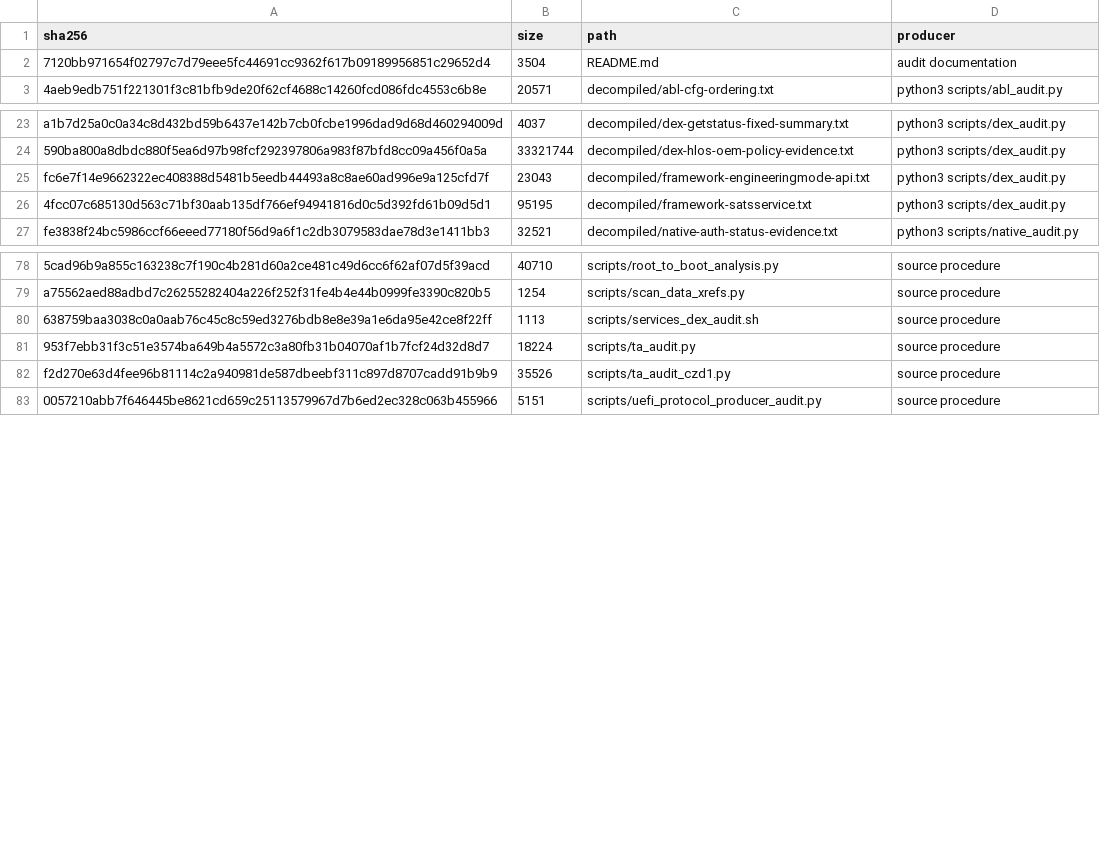
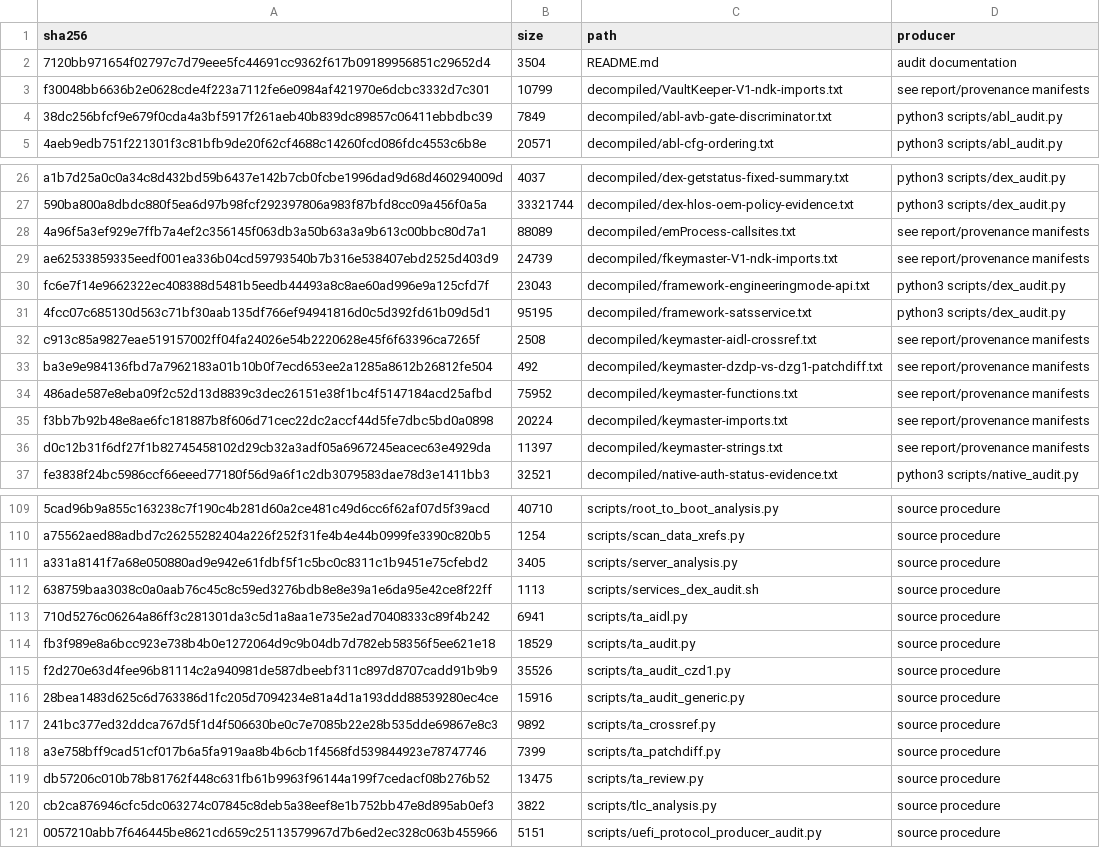
Before and after one commit to keyarr/oems24-audit, a TSV file: manifests/derived-evidence.tsv, drawn as a sheet; only a part is shown, gaps mark what is left out; addresses are those after the commit; the diff covers the shown part only; the diff names each change by its address in the sheet, - before the commit and + after, or states it on an @@ line.

Commit message:
fixed the wrong ta command map and some stale docs, regen manifest, took way too long

```diff
--- a/manifests/derived-evidence.tsv
+++ b/manifests/derived-evidence.tsv
+row 3: f30048bb6636b2e0628cde4f223a7112fe6e0984af421970e6dcbc3332d7c301 | 10799 | decompiled/VaultKeeper-V1-ndk-imports.txt | see report/provenance manifests
+row 4: 38dc256bfcf9e679f0cda4a3bf5917f261aeb40b839dc89857c06411ebbdbc39 | 7849 | decompiled/abl-avb-gate-discriminator.txt | python3 scripts/abl_audit.py
+row 28: 4a96f5a3ef929e7ffb7a4ef2c356145f063db3a50b63a3a9b613c00bbc80d7a1 | 88089 | decompiled/emProcess-callsites.txt | see report/provenance manifests
+row 29: ae62533859335eedf001ea336b04cd59793540b7b316e538407ebd2525d403d9 | 24739 | decompiled/fkeymaster-V1-ndk-imports.txt | see report/provenance manifests
+row 32: c913c85a9827eae519157002ff04fa24026e54b2220628e45f6f63396ca7265f | 2508 | decompiled/keymaster-aidl-crossref.txt | see report/provenance manifests
+row 33: ba3e9e984136fbd7a7962183a01b10b0f7ecd653ee2a1285a8612b26812fe504 | 492 | decompiled/keymaster-dzdp-vs-dzg1-patchdiff.txt | see report/provenance manifests
+row 34: 486ade587e8eba09f2c52d13d8839c3dec26151e38f1bc4f5147184acd25afbd | 75952 | decompiled/keymaster-functions.txt | see report/provenance manifests
+row 35: f3bb7b92b48e8ae6fc181887b8f606d71cec22dc2accf44d5fe7dbc5bd0a0898 | 20224 | decompiled/keymaster-imports.txt | see report/provenance manifests
+row 36: d0c12b31f6df27f1b82745458102d29cb32a3adf05a6967245eacec63e4929da | 11397 | decompiled/keymaster-strings.txt | see report/provenance manifests
+row 111: a331a8141f7a68e050880ad9e942e61fdbf5f1c5bc0c8311c1b9451e75cfebd2 | 3405 | scripts/server_analysis.py | source procedure
+row 113: 710d5276c06264a86ff3c281301da3c5d1a8aa1e735e2ad70408333c89f4b242 | 6941 | scripts/ta_aidl.py | source procedure
-A114 (sha256): 953f7ebb31f3c51e3574ba649b4a5572c3a80fb31b04070af1b7fcf24d32d8d7
+A114 (sha256): fb3f989e8a6bcc923e738b4b0e1272064d9c9b04db7d782eb58356f5ee621e18
-B114 (size): 18224
+B114 (size): 18529
+row 116: 28bea1483d625c6d763386d1fc205d7094234e81a4d1a193ddd88539280ec4ce | 15916 | scripts/ta_audit_generic.py | source procedure
+row 117: 241bc377ed32ddca767d5f1d4f506630be0c7e7085b22e28b535dde69867e8c3 | 9892 | scripts/ta_crossref.py | source procedure
+row 118: a3e758bff9cad51cf017b6a5fa919aa8b4b6cb1f4568fd539844923e78747746 | 7399 | scripts/ta_patchdiff.py | source procedure
+row 119: db57206c010b78b81762f448c631fb61b9963f96144a199f7cedacf08b276b52 | 13475 | scripts/ta_review.py | source procedure
+row 120: cb2ca876946cfc5dc063274c07845c8deb5a38eef8e1b752bb47e8d895ab0ef3 | 3822 | scripts/tlc_analysis.py | source procedure
```
Also changed, not shown: 22 added rows and 8 edited cells elsewhere in this file, 5 other files.
